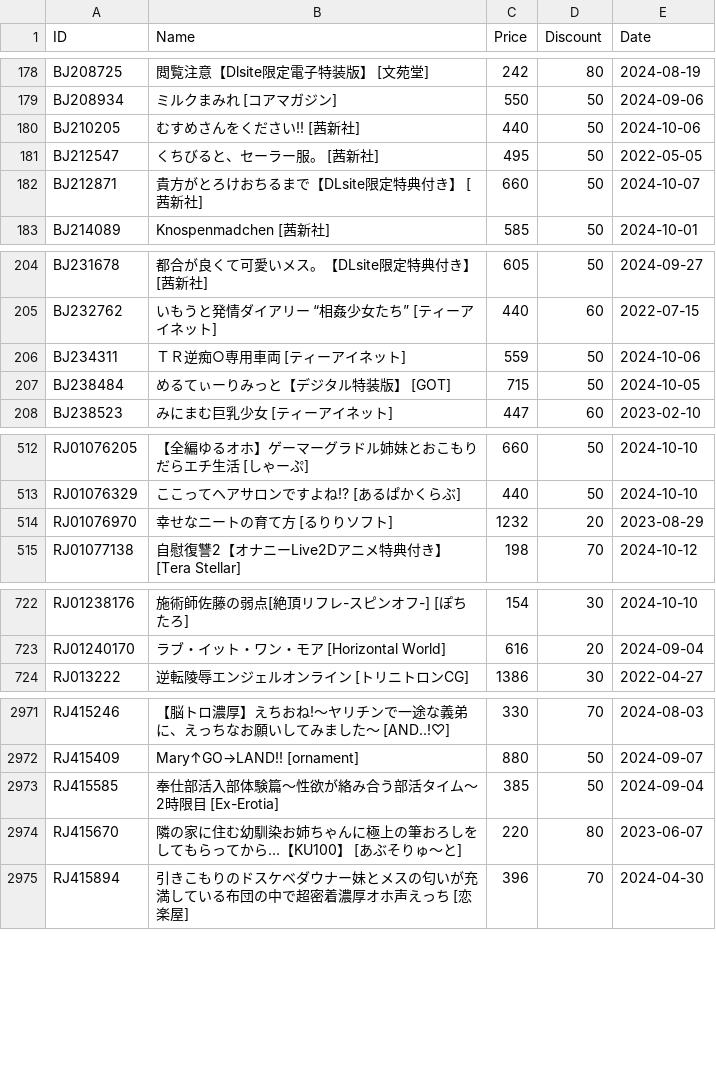
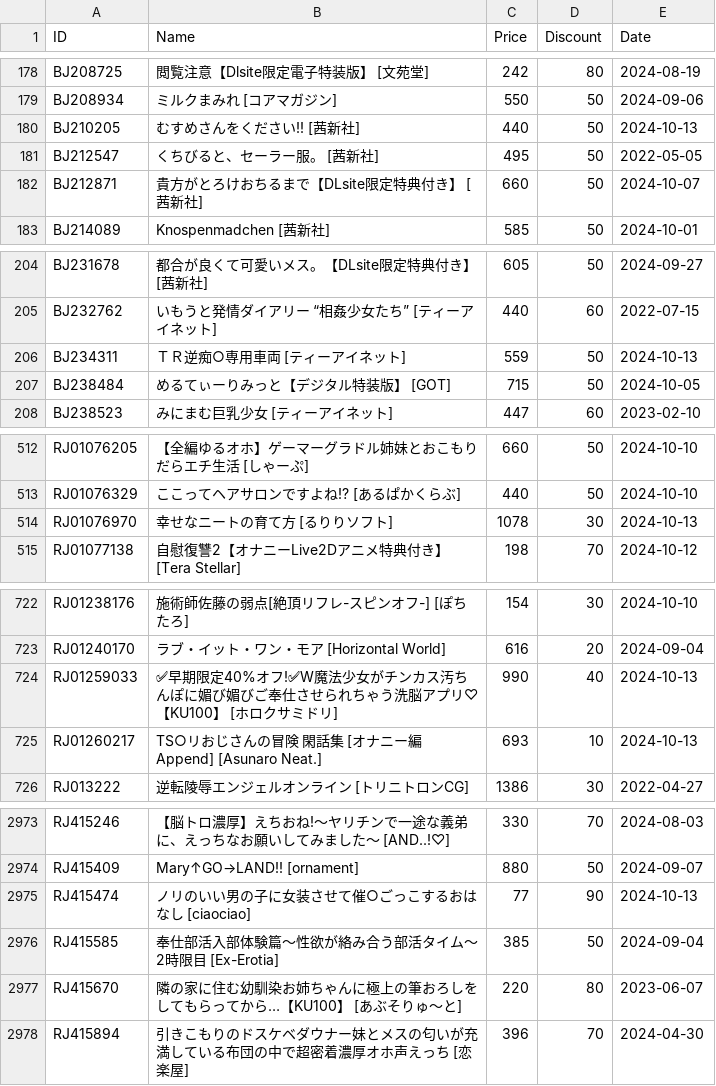
Before and after one commit to imba-tjd/DLWatcher, a CSV file: data.csv, drawn as a sheet; only a part is shown, gaps mark what is left out; the diff covers the shown part only.

```diff
--- a/data.csv
+++ b/data.csv
@@ -179,3 +179,3 @@ BJ208725,閲覧注意【Dlsite限定電子特装版】 [文苑堂],242,80,2024-0
 BJ208934,ミルクまみれ [コアマガジン],550,50,2024-09-06
-BJ210205,むすめさんをください!! [茜新社],440,50,2024-10-06
+BJ210205,むすめさんをください!! [茜新社],440,50,2024-10-13
 BJ212547,くちびると、セーラー服。 [茜新社],495,50,2022-05-05
@@ -205,3 +205,3 @@ BJ231678,都合が良くて可愛いメス。【DLsite限定特典付き】 [茜
 BJ232762,いもうと発情ダイアリー “相姦少女たち” [ティーアイネット],440,60,2022-07-15
-BJ234311,ＴＲ逆痴○専用車両 [ティーアイネット],559,50,2024-10-06
+BJ234311,ＴＲ逆痴○専用車両 [ティーアイネット],559,50,2024-10-13
 BJ238484,めるてぃーりみっと【デジタル特装版】 [GOT],715,50,2024-10-05
@@ -513,3 +513,3 @@ RJ01076205,【全編ゆるオホ】ゲーマーグラドル姉妹とおこもり
 RJ01076329,ここってヘアサロンですよね!? [あるぱかくらぶ],440,50,2024-10-10
-RJ01076970,幸せなニートの育て方 [るりりソフト],1232,20,2023-08-29
+RJ01076970,幸せなニートの育て方 [るりりソフト],1078,30,2024-10-13
 RJ01077138,自慰復讐2【オナニーLive2Dアニメ特典付き】 [Tera Stellar],198,70,2024-10-12
@@ -723,2 +723,4 @@ RJ01238176,施術師佐藤の弱点[絶頂リフレ-スピンオフ-] [ぽちた
 RJ01240170,ラブ・イット・ワン・モア [Horizontal World],616,20,2024-09-04
+RJ01259033,✅早期限定40%オフ!✅W魔法少女がチンカス汚ちんぽに媚び媚びご奉仕させられちゃう洗脳アプリ♡【KU100】 [ホロクサミドリ],990,40,2024-10-13
+RJ01260217,TS○リおじさんの冒険 閑話集 [オナニー編Append] [Asunaro Neat.],693,10,2024-10-13
 RJ013222,逆転陵辱エンジェルオンライン [トリニトロンCG],1386,30,2022-04-27
@@ -2972,2 +2974,3 @@ RJ415246,【脳トロ濃厚】えちおね!〜ヤリチンで一途な義弟に
 RJ415409,Mary↑GO→LAND!! [ornament],880,50,2024-09-07
+RJ415474,ノリのいい男の子に女装させて催○ごっこするおはなし [ciaociao],77,90,2024-10-13
 RJ415585,奉仕部活入部体験篇〜性欲が絡み合う部活タイム〜2時限目 [Ex-Erotia],385,50,2024-09-04
```
Also changed, not shown: 12 edited cells elsewhere in this file, 1 other file.
